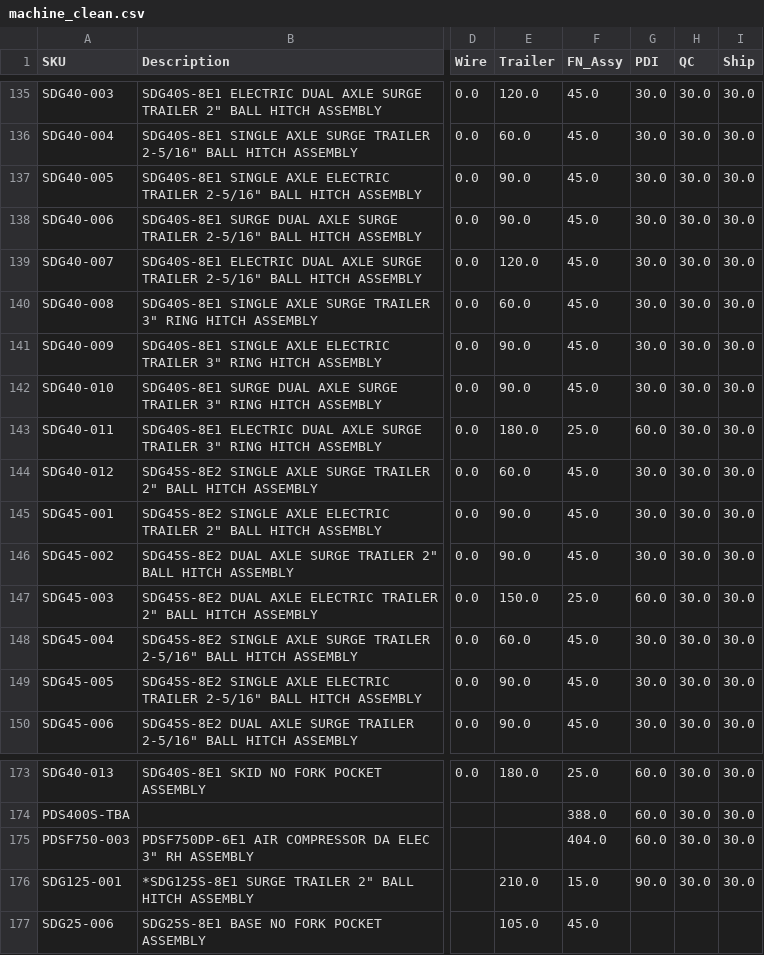
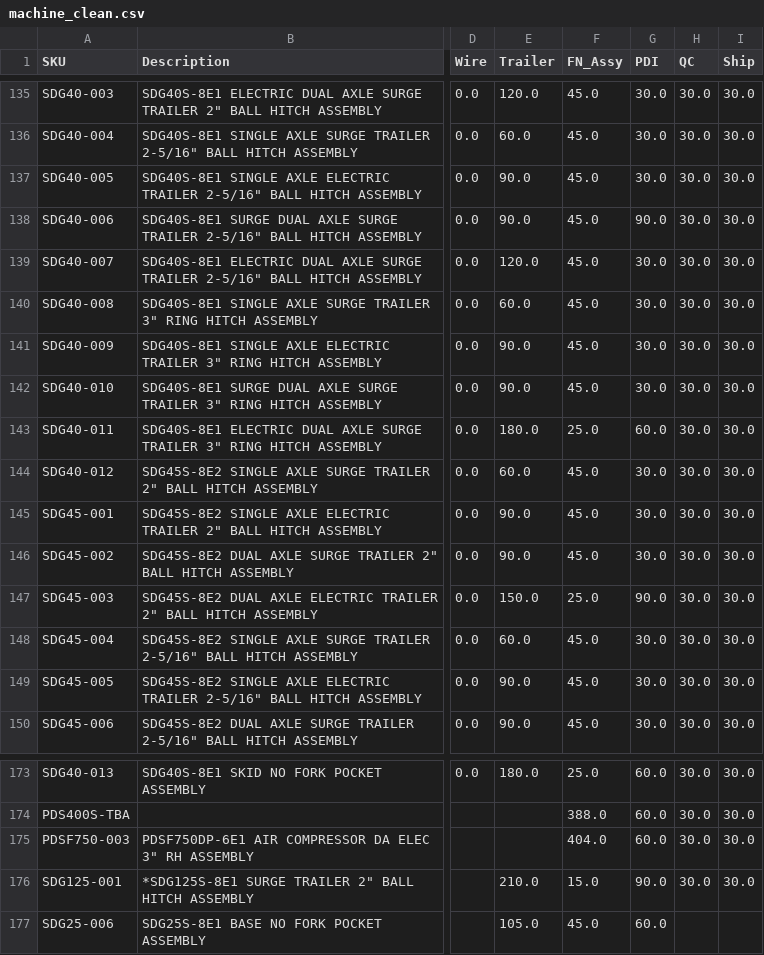
Before and after one commit to tritoan156/labor_model, a CSV file: data/machine_clean.csv, drawn as a sheet; only a part is shown, gaps mark what is left out; the diff covers the shown part only; the diff names each change by its address in the sheet, - before the commit and + after, or states it on an @@ line.

```diff
--- a/data/machine_clean.csv
+++ b/data/machine_clean.csv
-G138 (PDI): 30.0
+G138 (PDI): 90.0
-G147 (PDI): 60.0
+G147 (PDI): 90.0
-G177 (PDI): (empty)
+G177 (PDI): 60.0
```
Also changed, not shown: 19 edited cells elsewhere in this file.
